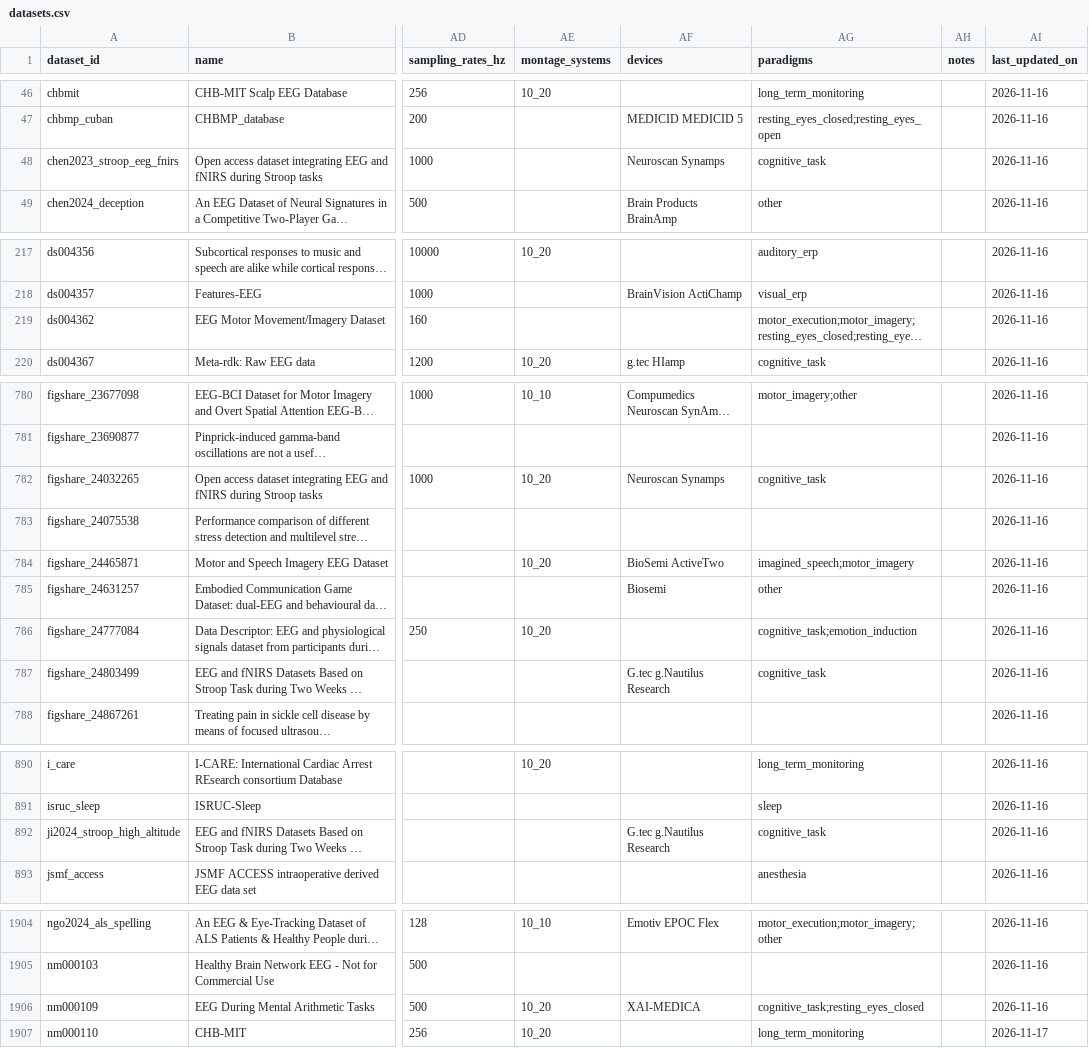
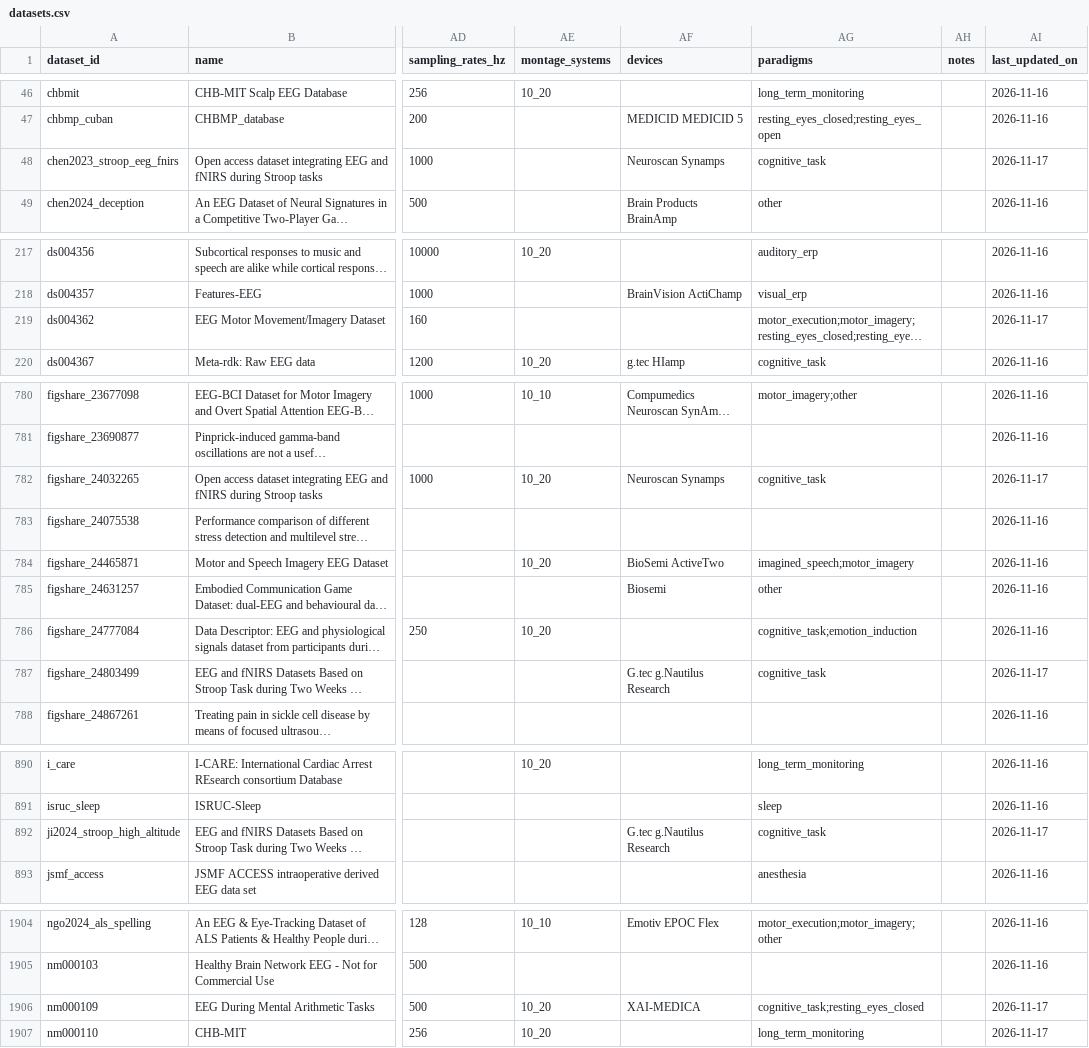
Before and after one commit to itoten/eeg_dataset_db, a CSV file: data/datasets.csv, drawn as a sheet; only a part is shown, gaps mark what is left out; long unchanged cells end in …; the diff names each change by its address in the sheet, - before the commit and + after, or states it on an @@ line.

```diff
--- a/data/datasets.csv
+++ b/data/datasets.csv
-AI48 (last_updated_on): 2026-11-16
+AI48 (last_updated_on): 2026-11-17
-AI219 (last_updated_on): 2026-11-16
+AI219 (last_updated_on): 2026-11-17
-AI782 (last_updated_on): 2026-11-16
+AI782 (last_updated_on): 2026-11-17
-AI787 (last_updated_on): 2026-11-16
+AI787 (last_updated_on): 2026-11-17
-AI892 (last_updated_on): 2026-11-16
+AI892 (last_updated_on): 2026-11-17
-AI1906 (last_updated_on): 2026-11-16
+AI1906 (last_updated_on): 2026-11-17
```
Also changed, not shown: data/dataset_sources.csv, data/relations.csv, 3 other files.
